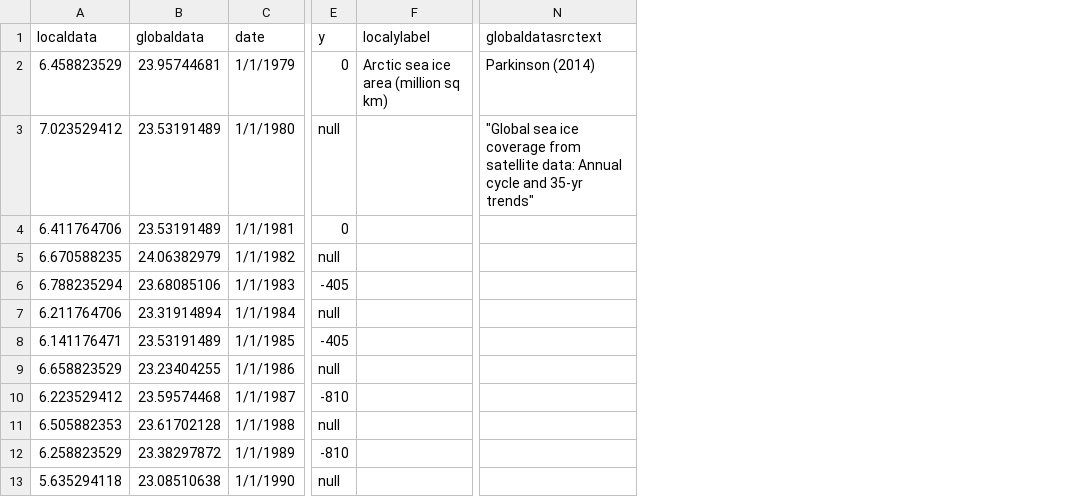
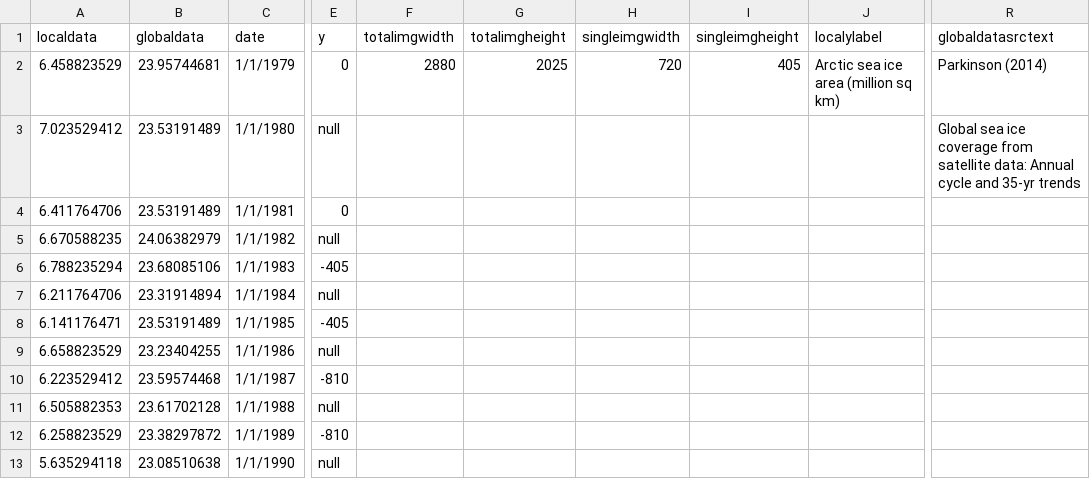
Before and after one commit to CSE512-16S/fp-shirleyswirley-michellejw-hmvantol-phvaillant, a CSV file: final_awesome/timeline/location2.csv, drawn as a sheet; only a part is shown, gaps mark what is left out; addresses are those after the commit; the diff names each change by its address in the sheet, - before the commit and + after, or states it on an @@ line.

```diff
--- a/final_awesome/timeline/location2.csv
+++ b/final_awesome/timeline/location2.csv
+column F (totalimgwidth), row 2: 2880
+column G (totalimgheight), row 2: 2025
+column H (singleimgwidth), row 2: 720
+column I (singleimgheight), row 2: 405
-R3 (globaldatasrctext): "Global sea ice coverage from satellite data: Annual cycle and 35-yr trends"
+R3 (globaldatasrctext): Global sea ice coverage from satellite data: Annual cycle and 35-yr trends
```
Also changed, not shown: final_awesome/timeline/location1.csv, final_awesome/timeline/location4.csv, 2 other files.
